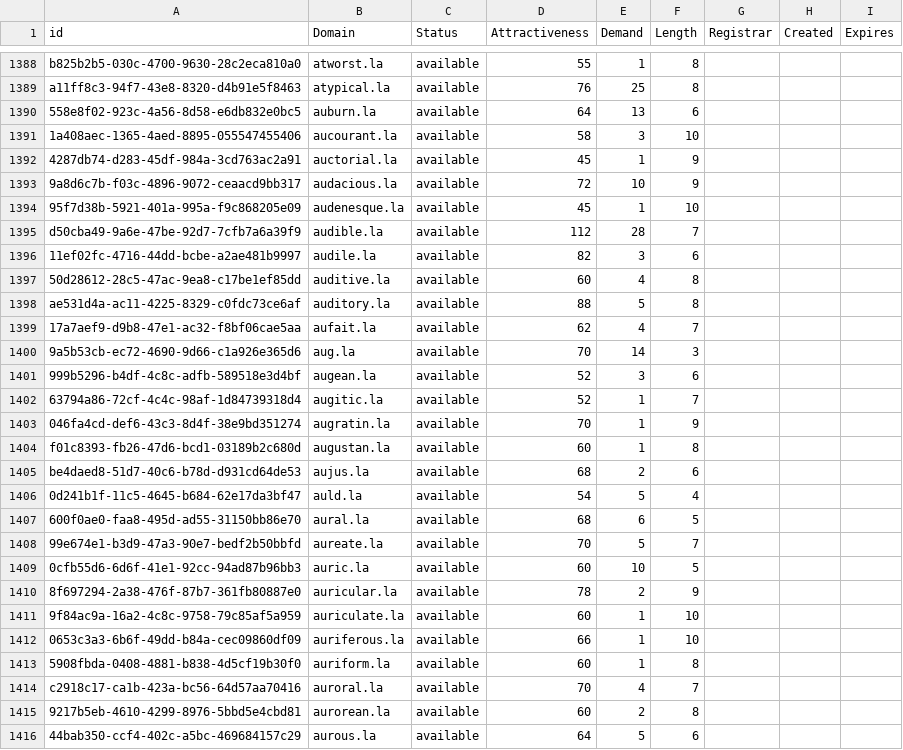
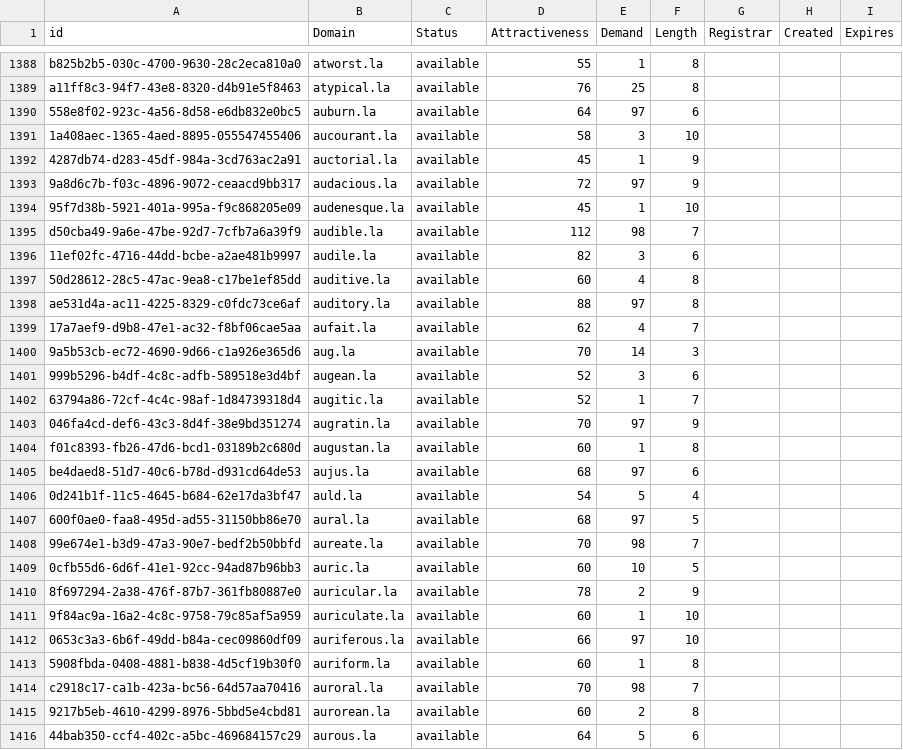
Before and after one commit to UniqueDomains/la-oneword-domains, a CSV file: la.csv, drawn as a sheet; only a part is shown, gaps mark what is left out; the diff covers the shown part only.

Commit message:
Domains update

```diff
--- a/la.csv
+++ b/la.csv
@@ -1389,11 +1389,11 @@ b825b2b5-030c-4700-9630-28c2eca810a0,atworst.la,available,55,1,8,,,
 a11ff8c3-94f7-43e8-8320-d4b91e5f8463,atypical.la,available,76,25,8,,,
-558e8f02-923c-4a56-8d58-e6db832e0bc5,auburn.la,available,64,13,6,,,
+558e8f02-923c-4a56-8d58-e6db832e0bc5,auburn.la,available,64,97,6,,,
 1a408aec-1365-4aed-8895-055547455406,aucourant.la,available,58,3,10,,,
 4287db74-d283-45df-984a-3cd763ac2a91,auctorial.la,available,45,1,9,,,
-9a8d6c7b-f03c-4896-9072-ceaacd9bb317,audacious.la,available,72,10,9,,,
+9a8d6c7b-f03c-4896-9072-ceaacd9bb317,audacious.la,available,72,97,9,,,
 95f7d38b-5921-401a-995a-f9c868205e09,audenesque.la,available,45,1,10,,,
-d50cba49-9a6e-47be-92d7-7cfb7a6a39f9,audible.la,available,112,28,7,,,
+d50cba49-9a6e-47be-92d7-7cfb7a6a39f9,audible.la,available,112,98,7,,,
 11ef02fc-4716-44dd-bcbe-a2ae481b9997,audile.la,available,82,3,6,,,
 50d28612-28c5-47ac-9ea8-c17be1ef85dd,auditive.la,available,60,4,8,,,
-ae531d4a-ac11-4225-8329-c0fdc73ce6af,auditory.la,available,88,5,8,,,
+ae531d4a-ac11-4225-8329-c0fdc73ce6af,auditory.la,available,88,97,8,,,
 17a7aef9-d9b8-47e1-ac32-f8bf06cae5aa,aufait.la,available,62,4,7,,,
@@ -1402,8 +1402,8 @@ ae531d4a-ac11-4225-8329-c0fdc73ce6af,auditory.la,available,88,5,8,,,
 63794a86-72cf-4c4c-98af-1d84739318d4,augitic.la,available,52,1,7,,,
-046fa4cd-def6-43c3-8d4f-38e9bd351274,augratin.la,available,70,1,9,,,
+046fa4cd-def6-43c3-8d4f-38e9bd351274,augratin.la,available,70,97,9,,,
 f01c8393-fb26-47d6-bcd1-03189b2c680d,augustan.la,available,60,1,8,,,
-be4daed8-51d7-40c6-b78d-d931cd64de53,aujus.la,available,68,2,6,,,
+be4daed8-51d7-40c6-b78d-d931cd64de53,aujus.la,available,68,97,6,,,
 0d241b1f-11c5-4645-b684-62e17da3bf47,auld.la,available,54,5,4,,,
-600f0ae0-faa8-495d-ad55-31150bb86e70,aural.la,available,68,6,5,,,
-99e674e1-b3d9-47a3-90e7-bedf2b50bbfd,aureate.la,available,70,5,7,,,
+600f0ae0-faa8-495d-ad55-31150bb86e70,aural.la,available,68,97,5,,,
+99e674e1-b3d9-47a3-90e7-bedf2b50bbfd,aureate.la,available,70,98,7,,,
 0cfb55d6-6d6f-41e1-92cc-94ad87b96bb3,auric.la,available,60,10,5,,,
@@ -1411,5 +1411,5 @@ be4daed8-51d7-40c6-b78d-d931cd64de53,aujus.la,available,68,2,6,,,
 9f84ac9a-16a2-4c8c-9758-79c85af5a959,auriculate.la,available,60,1,10,,,
-0653c3a3-6b6f-49dd-b84a-cec09860df09,auriferous.la,available,66,1,10,,,
+0653c3a3-6b6f-49dd-b84a-cec09860df09,auriferous.la,available,66,97,10,,,
 5908fbda-0408-4881-b838-4d5cf19b30f0,auriform.la,available,60,1,8,,,
-c2918c17-ca1b-423a-bc56-64d57aa70416,auroral.la,available,70,4,7,,,
+c2918c17-ca1b-423a-bc56-64d57aa70416,auroral.la,available,70,98,7,,,
 9217b5eb-4610-4299-8976-5bbd5e4cbd81,aurorean.la,available,60,2,8,,,
```
Also changed, not shown: 59 edited cells elsewhere in this file, 2 other files.
